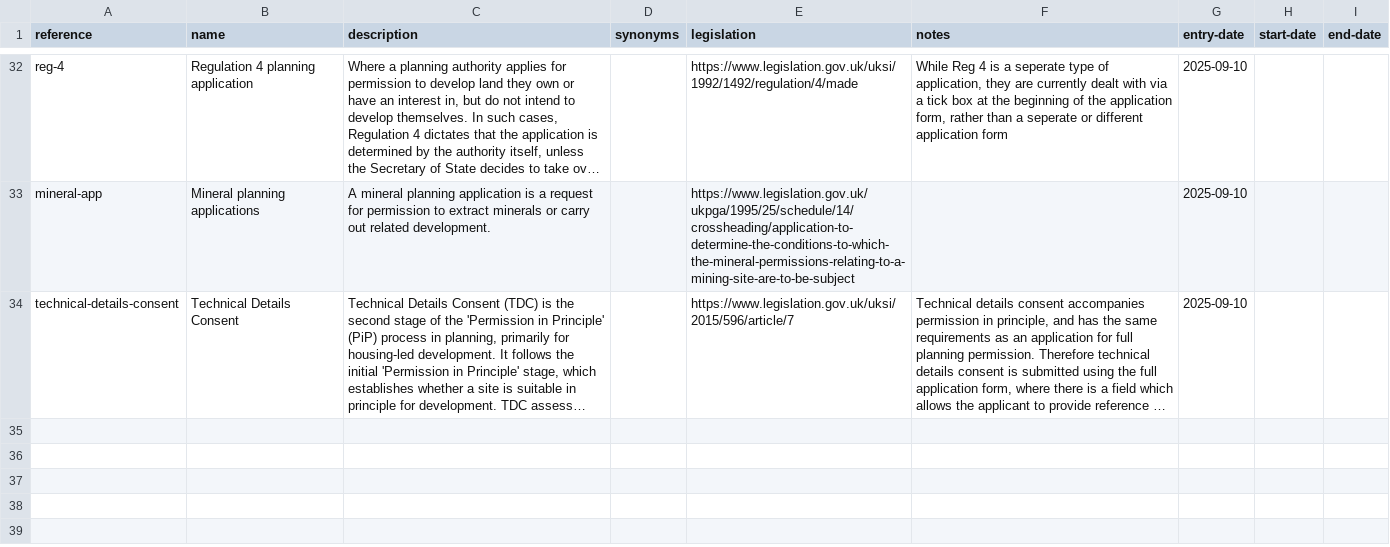
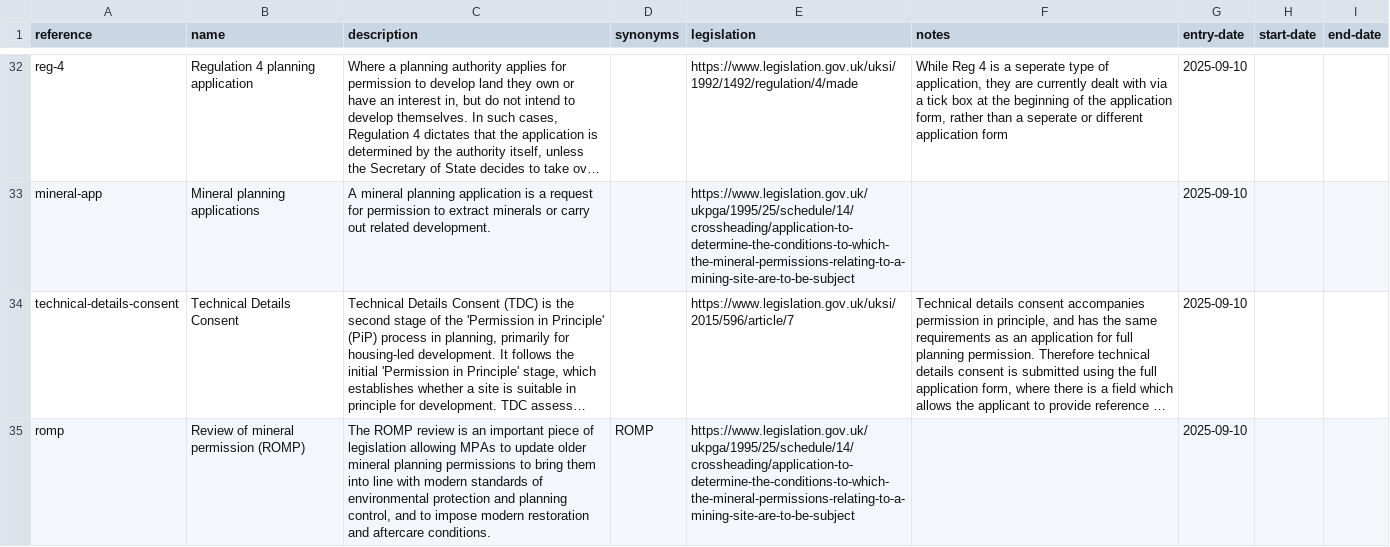
Before and after one commit to digital-land/planning-application-data-specification, a CSV file: data/planning-application-type.csv, drawn as a sheet; only a part is shown, gaps mark what is left out; long unchanged cells end in …; the diff names each change by its address in the sheet, - before the commit and + after, or states it on an @@ line.

Commit message:
app: add review of mineral permission to list of application types

```diff
--- a/data/planning-application-type.csv
+++ b/data/planning-application-type.csv
+row 35: romp | Review of mineral permission (ROMP) | The ROMP review is an important piece of legislation allowing MPAs to update older mineral planning permissions to bring them into line with modern standards of environmental protection and planning control, and to impose modern restoration and aftercare conditions. | ROMP | https://www.legislation.gov.uk/ukpga/1995/25/schedule/14/crossheading/application-to-determine-the-conditions-to-which-the-mineral-permissions-relating-to-a-mining-site-are-to-be-subject |  | 2025-09-10
```
